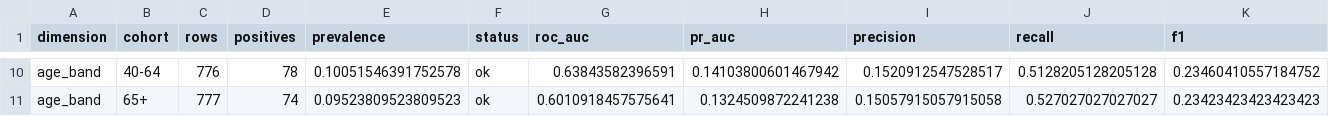
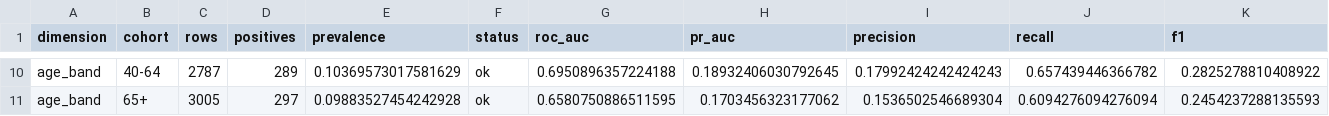
Before and after one commit to mahaveerreddysamala/enterprise-healthcare-data-platform, a CSV file: dashboard/data/readmission_cohorts.csv, drawn as a sheet; only a part is shown, gaps mark what is left out; the diff covers the shown part only; the diff names each change by its address in the sheet, - before the commit and + after, or states it on an @@ line.

```diff
--- a/dashboard/data/readmission_cohorts.csv
+++ b/dashboard/data/readmission_cohorts.csv
-C10 (rows): 776
+C10 (rows): 2787
-D10 (positives): 78
+D10 (positives): 289
-E10 (prevalence): 0.10051546391752578
+E10 (prevalence): 0.10369573017581629
-G10 (roc_auc): 0.63843582396591
+G10 (roc_auc): 0.6950896357224188
-H10 (pr_auc): 0.14103800601467942
+H10 (pr_auc): 0.18932406030792645
-I10 (precision): 0.1520912547528517
+I10 (precision): 0.17992424242424243
-J10 (recall): 0.5128205128205128
+J10 (recall): 0.657439446366782
-K10 (f1): 0.23460410557184752
+K10 (f1): 0.2825278810408922
-C11 (rows): 777
+C11 (rows): 3005
-D11 (positives): 74
+D11 (positives): 297
-E11 (prevalence): 0.09523809523809523
+E11 (prevalence): 0.09883527454242928
-G11 (roc_auc): 0.6010918457575641
+G11 (roc_auc): 0.6580750886511595
-H11 (pr_auc): 0.1324509872241238
+H11 (pr_auc): 0.1703456323177062
-I11 (precision): 0.15057915057915058
+I11 (precision): 0.1536502546689304
-J11 (recall): 0.527027027027027
+J11 (recall): 0.6094276094276094
-K11 (f1): 0.23423423423423423
+K11 (f1): 0.2454237288135593
```
Also changed, not shown: 64 edited cells elsewhere in this file, 16 other files.
